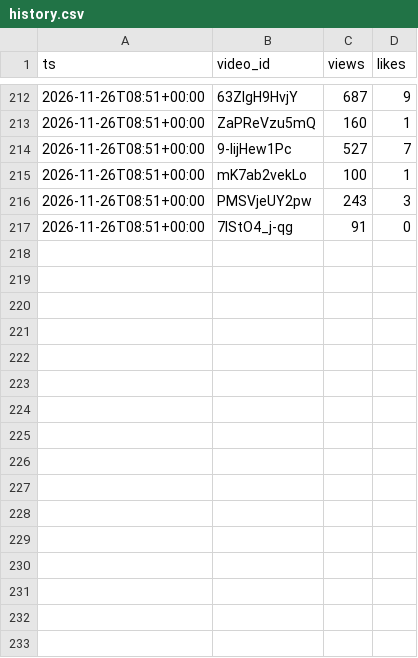
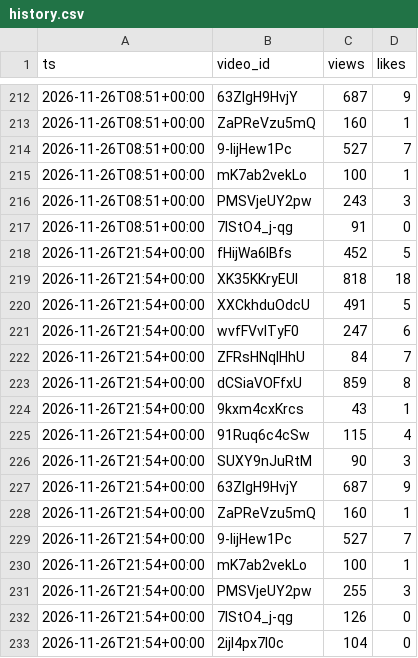
Before and after one commit to JotaEme29/antesdelos90-studio, a CSV file: data/history.csv, drawn as a sheet; only a part is shown, gaps mark what is left out.

```diff
--- a/data/history.csv
+++ b/data/history.csv
@@ -217 +217,17 @@ ts,video_id,views,likes
 2026-11-26T08:51+00:00,7IStO4_j-qg,91,0
+2026-11-26T21:54+00:00,fHijWa6IBfs,452,5
+2026-11-26T21:54+00:00,XK35KKryEUI,818,18
+2026-11-26T21:54+00:00,XXCkhduOdcU,491,5
+2026-11-26T21:54+00:00,wvfFVvlTyF0,247,6
+2026-11-26T21:54+00:00,ZFRsHNqIHhU,84,7
+2026-11-26T21:54+00:00,dCSiaVOFfxU,859,8
+2026-11-26T21:54+00:00,9kxm4cxKrcs,43,1
+2026-11-26T21:54+00:00,91Ruq6c4cSw,115,4
+2026-11-26T21:54+00:00,SUXY9nJuRtM,90,3
+2026-11-26T21:54+00:00,63ZIgH9HvjY,687,9
+2026-11-26T21:54+00:00,ZaPReVzu5mQ,160,1
+2026-11-26T21:54+00:00,9-lijHew1Pc,527,7
+2026-11-26T21:54+00:00,mK7ab2vekLo,100,1
+2026-11-26T21:54+00:00,PMSVjeUY2pw,255,3
+2026-11-26T21:54+00:00,7IStO4_j-qg,126,0
+2026-11-26T21:54+00:00,2ijI4px7I0c,104,0
```
Also changed, not shown: 3 other files.
